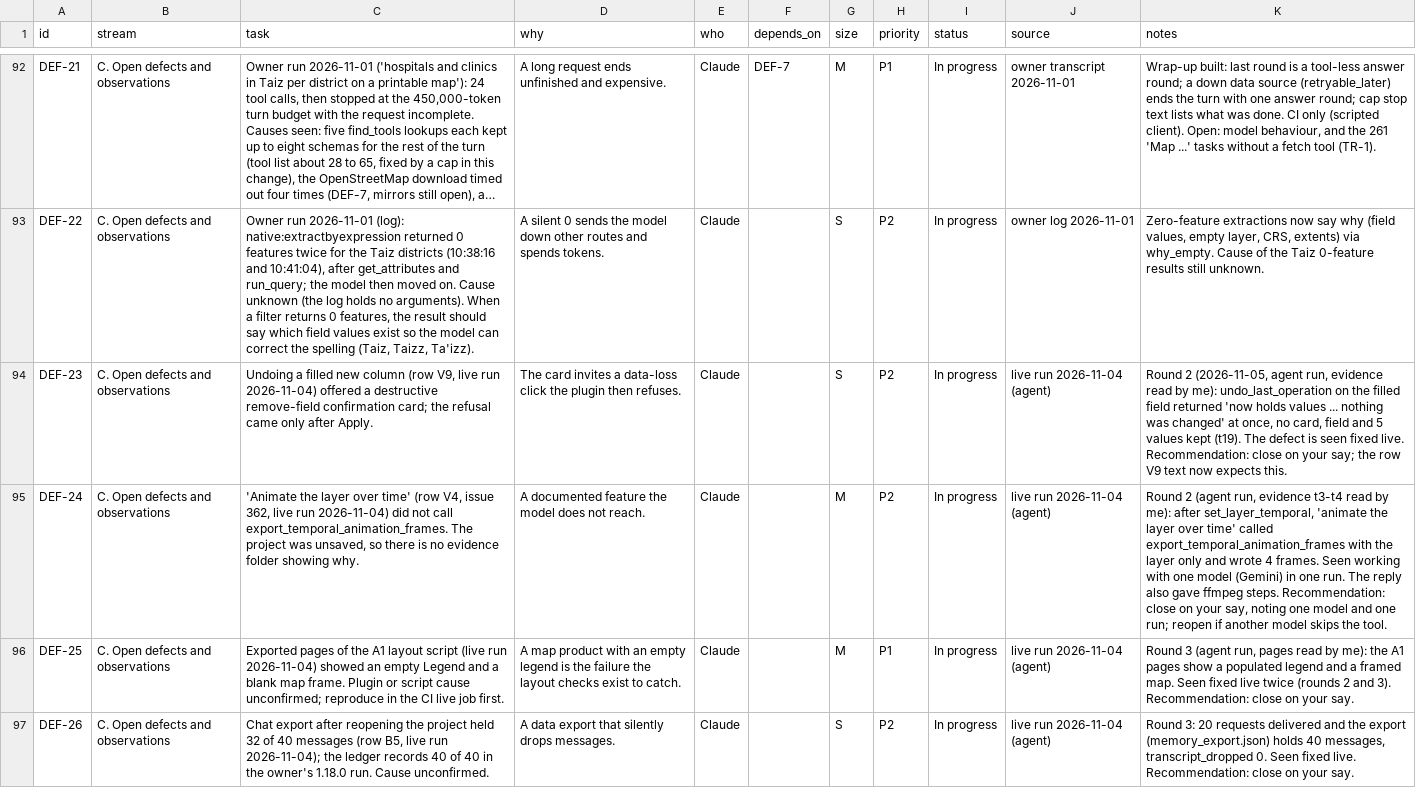
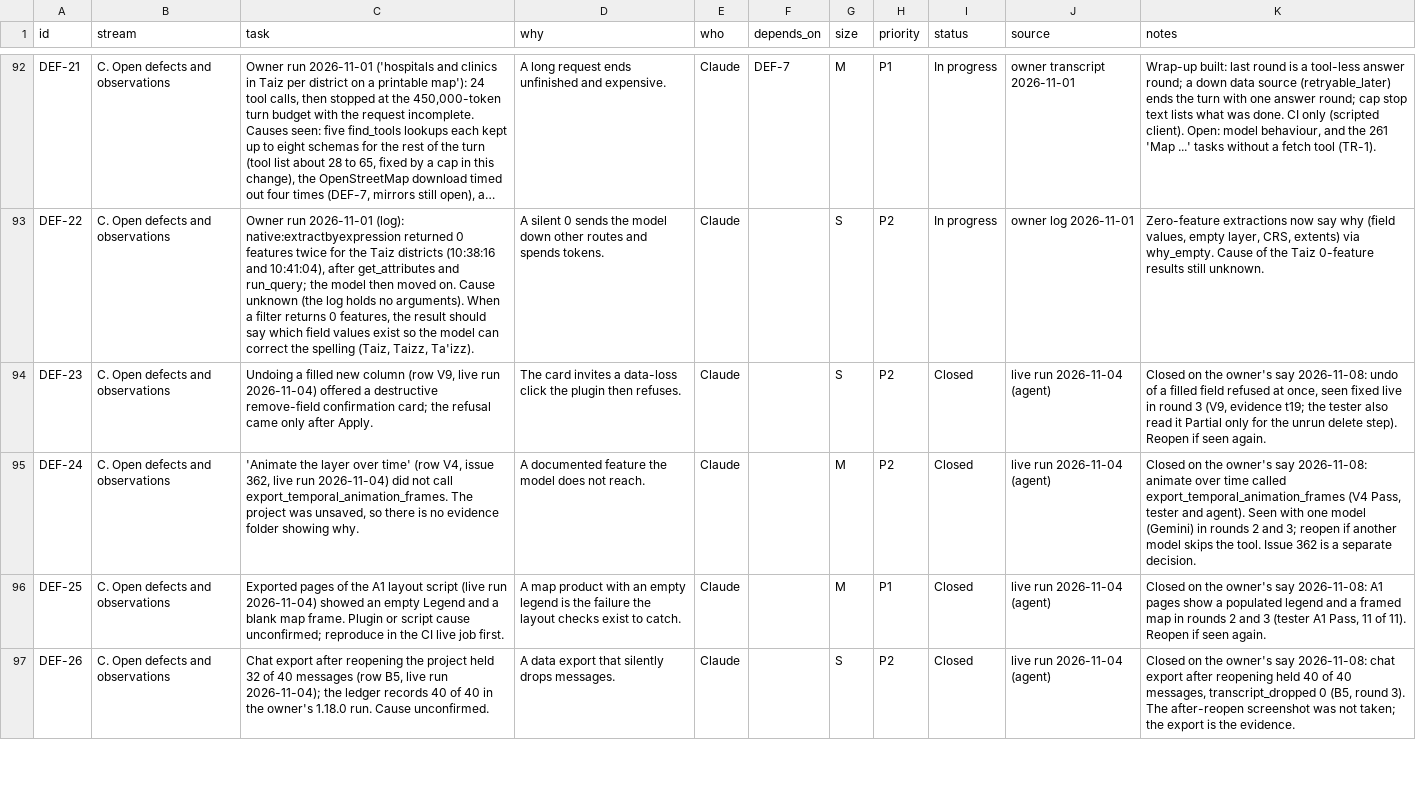
Before and after one commit to http-solution/cartogen-ai-qgis-plugin, a CSV file: docs/MASTER_TASK_LIST_2026-10-27.csv, drawn as a sheet; only a part is shown, gaps mark what is left out; long unchanged cells end in …; the diff covers the shown part only; the diff names each change by its address in the sheet, - before the commit and + after, or states it on an @@ line.

```diff
--- a/docs/MASTER_TASK_LIST_2026-10-27.csv
+++ b/docs/MASTER_TASK_LIST_2026-10-27.csv
-I94:I97 (status): In progress
+I94:I97 (status): Closed
-K94 (notes): Round 2 (2026-11-05, agent run, evidence read by me): undo_last_operation on the filled field returned 'now holds values ... nothing was changed' at once, no card, field and 5 values kept (t19). The defect is seen fixed live. Recommendation: close on your say; the row V9 text now expects this.
+K94 (notes): Closed on the owner's say 2026-11-08: undo of a filled field refused at once, seen fixed live in round 3 (V9, evidence t19; the tester also read it Partial only for the unrun delete step). Reopen if seen again.
-K95 (notes): Round 2 (agent run, evidence t3-t4 read by me): after set_layer_temporal, 'animate the layer over time' called export_temporal_animation_frames with the layer only and wrote 4 frames. Seen working with one model (Gemini) in one run. The reply also gave ffmpeg steps. Recommendation: close on your say, noting one model and one run; reopen if another model skips the tool.
+K95 (notes): Closed on the owner's say 2026-11-08: animate over time called export_temporal_animation_frames (V4 Pass, tester and agent). Seen with one model (Gemini) in rounds 2 and 3; reopen if another model skips the tool. Issue 362 is a separate decision.
-K96 (notes): Round 3 (agent run, pages read by me): the A1 pages show a populated legend and a framed map. Seen fixed live twice (rounds 2 and 3). Recommendation: close on your say.
+K96 (notes): Closed on the owner's say 2026-11-08: A1 pages show a populated legend and a framed map in rounds 2 and 3 (tester A1 Pass, 11 of 11). Reopen if seen again.
-K97 (notes): Round 3: 20 requests delivered and the export (memory_export.json) holds 40 messages, transcript_dropped 0. Seen fixed live. Recommendation: close on your say.
+K97 (notes): Closed on the owner's say 2026-11-08: chat export after reopening held 40 of 40 messages, transcript_dropped 0 (B5, round 3). The after-reopen screenshot was not taken; the export is the evidence.
```
Also changed, not shown: 6 edited cells elsewhere in this file, 2 other files.
